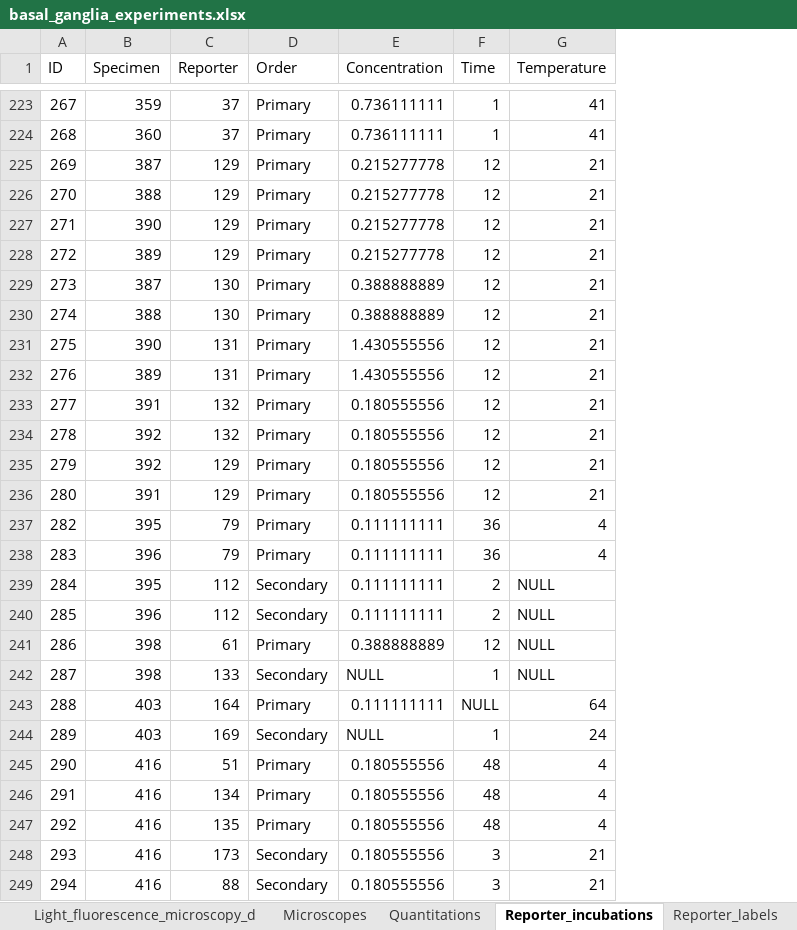
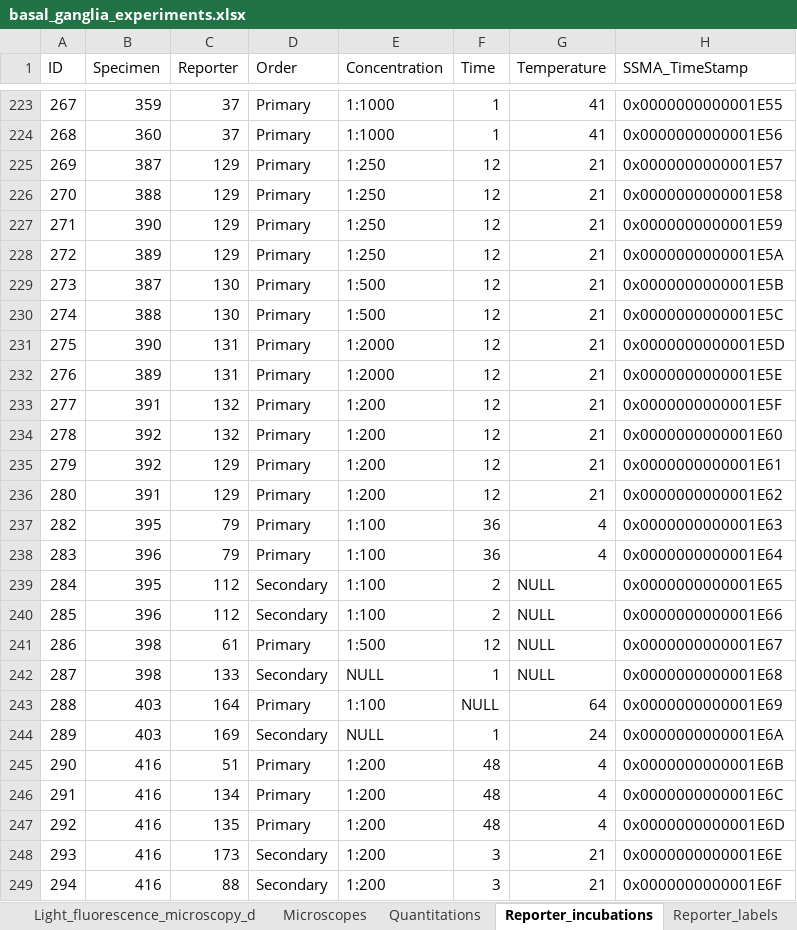
Before and after one commit to marenpg/jupyter_basal_ganglia, an Excel workbook: Data/xlsx/basal_ganglia_experiments.xlsx, sheet Reporter_incubations, drawn as a sheet; only a part is shown, gaps mark what is left out; values as stored, in another font and other column widths than the file's, no cell formats; the diff covers the shown part only; the diff names each change by its address in the sheet, - before the commit and + after, or states it on an @@ line.

```diff
--- a/Data/xlsx/basal_ganglia_experiments.xlsx (sheet Reporter_incubations)
+++ b/Data/xlsx/basal_ganglia_experiments.xlsx (sheet Reporter_incubations)
+column H (SSMA_TimeStamp), rows 223-249: 0x0000000000001E55 | 0x0000000000001E56 | 0x0000000000001E57 | 0x0000000000001E58 | 0x0000000000001E59 | 0x0000000000001E5A | 0x0000000000001E5B | 0x0000000000001E5C | 0x0000000000001E5D | 0x0000000000001E5E | 0x0000000000001E5F | 0x0000000000001E60 | 0x0000000000001E61 | 0x0000000000001E62 | 0x0000000000001E63 | 0x0000000000001E64 | 0x0000000000001E65 | 0x0000000000001E66 | 0x0000000000001E67 | 0x0000000000001E68 | 0x0000000000001E69 | 0x0000000000001E6A | 0x0000000000001E6B | 0x0000000000001E6C | 0x0000000000001E6D | 0x0000000000001E6E | 0x0000000000001E6F
-E223:E224 (Concentration): 0.736111111
+E223:E224 (Concentration): 1:1000
-E225:E228 (Concentration): 0.215277778
+E225:E228 (Concentration): 1:250
-E229:E230 (Concentration): 0.388888889
+E229:E230 (Concentration): 1:500
-E231:E232 (Concentration): 1.430555556
+E231:E232 (Concentration): 1:2000
-E233:E236 (Concentration): 0.180555556
+E233:E236 (Concentration): 1:200
-E237:E240 (Concentration): 0.111111111
+E237:E240 (Concentration): 1:100
-E241 (Concentration): 0.388888889
+E241 (Concentration): 1:500
-E243 (Concentration): 0.111111111
+E243 (Concentration): 1:100
-E245:E249 (Concentration): 0.180555556
+E245:E249 (Concentration): 1:200
```
Also changed, not shown: 525 edited cells elsewhere in this sheet, sheet Quantitations, cell formats, 4 other files.
